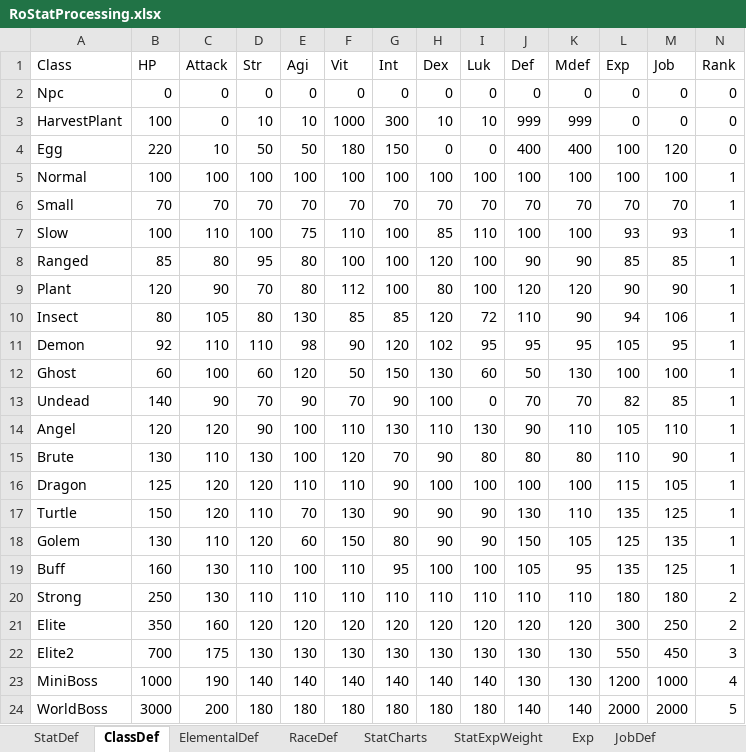
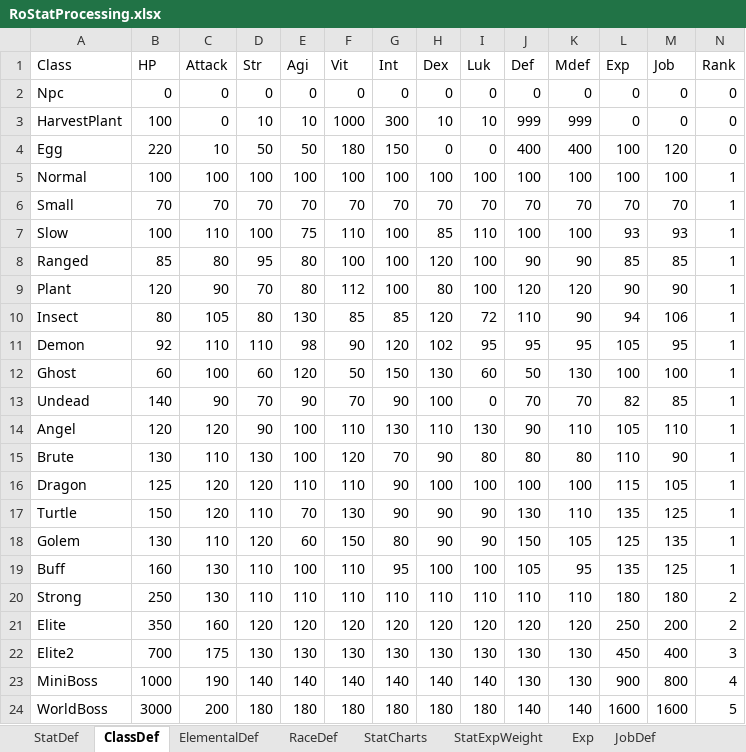
Before and after one commit to Doddler/RagnarokRebuildTcp, an Excel workbook: Other/RoStatProcessing.xlsx, sheet ClassDef, drawn as a sheet; values as stored, in another font and other column widths than the file's, no borders; the diff names each change by its address in the sheet, - before the commit and + after, or states it on an @@ line.

```diff
--- a/Other/RoStatProcessing.xlsx (sheet ClassDef)
+++ b/Other/RoStatProcessing.xlsx (sheet ClassDef)
-L21 (Exp): 300
+L21 (Exp): 250
-M21 (Job): 250
+M21 (Job): 200
-L22 (Exp): 550
+L22 (Exp): 450
-M22 (Job): 450
+M22 (Job): 400
-L23 (Exp): 1200
+L23 (Exp): 900
-M23 (Job): 1000
+M23 (Job): 800
-L24 (Exp): 2000
+L24 (Exp): 1600
-M24 (Job): 2000
+M24 (Job): 1600
```
Also changed, not shown: sheet Exp, sheet StatCharts, sheet Sheet2, sheet StatDef, formulas that keep their value, 5 other files.
